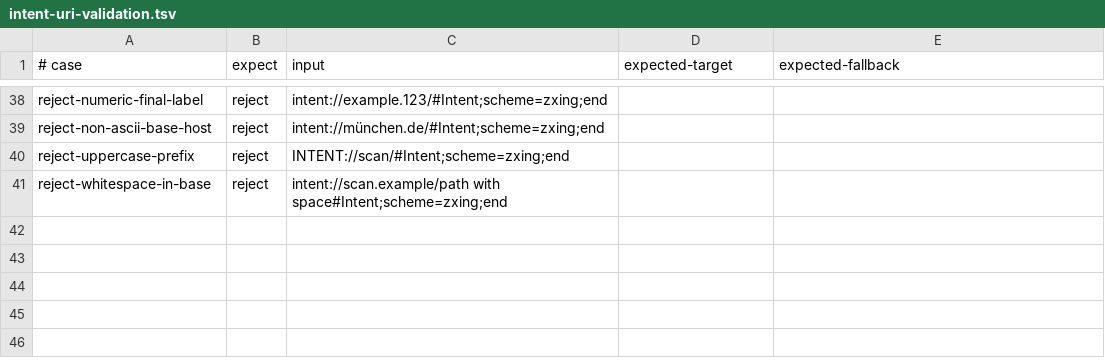
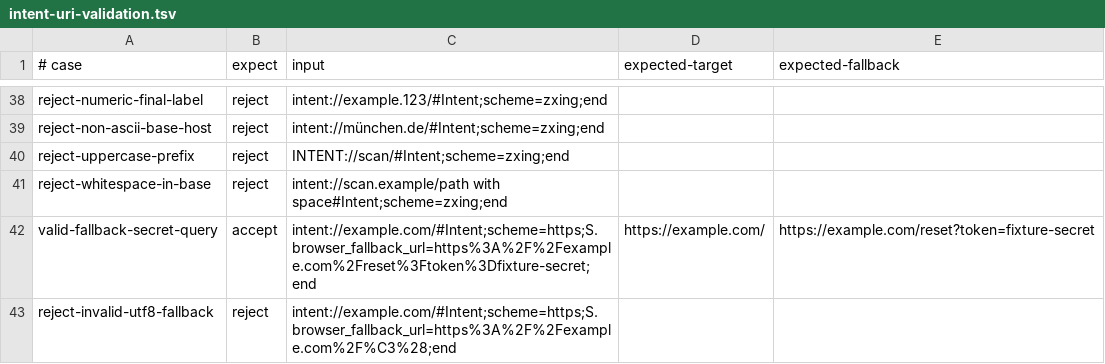
Before and after one commit to AbrarulHaque8541/daymark, a TSV file: contracts/intent-uri-validation.tsv, drawn as a sheet; only a part is shown, gaps mark what is left out; the diff covers the shown part only.

Commit message:
test(intent): cover invalid UTF-8 and input bounds

```diff
--- a/contracts/intent-uri-validation.tsv
+++ b/contracts/intent-uri-validation.tsv
@@ -41 +41,3 @@ reject-uppercase-prefix	reject	INTENT://scan/#Intent;scheme=zxing;end
 reject-whitespace-in-base	reject	intent://scan.example/path with space#Intent;scheme=zxing;end		
+valid-fallback-secret-query	accept	intent://example.com/#Intent;scheme=https;S.browser_fallback_url=https%3A%2F%2Fexample.com%2Freset%3Ftoken%3Dfixture-secret;end	https://example.com/	https://example.com/reset?token=fixture-secret
+reject-invalid-utf8-fallback	reject	intent://example.com/#Intent;scheme=https;S.browser_fallback_url=https%3A%2F%2Fexample.com%2F%C3%28;end		
```
Also changed, not shown: 1 added row elsewhere in this file.
